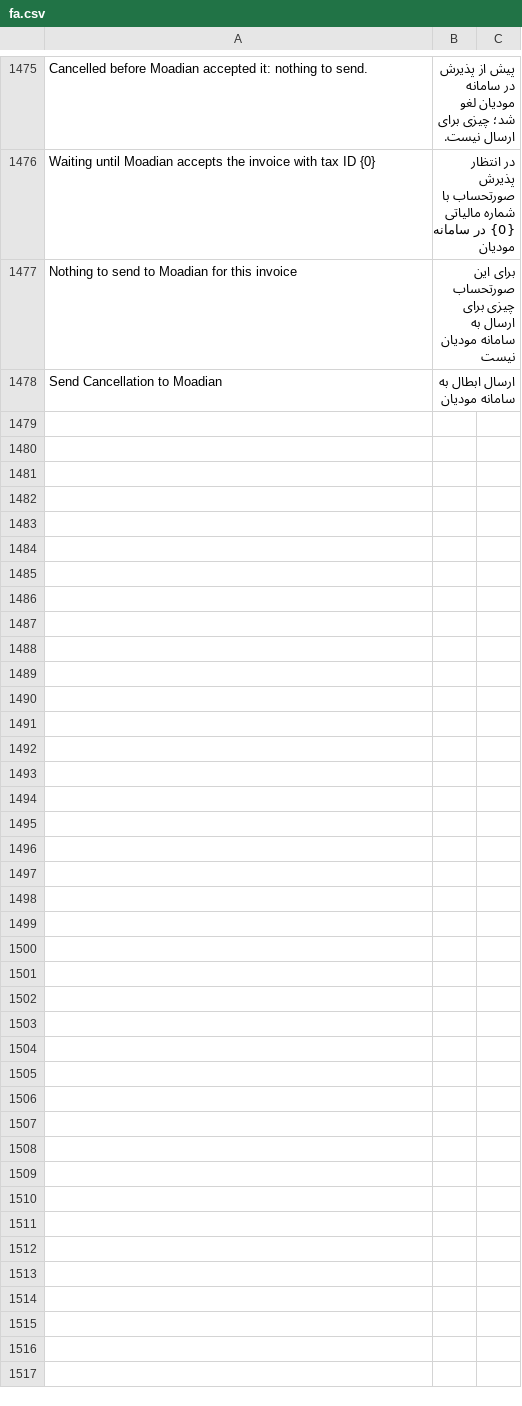
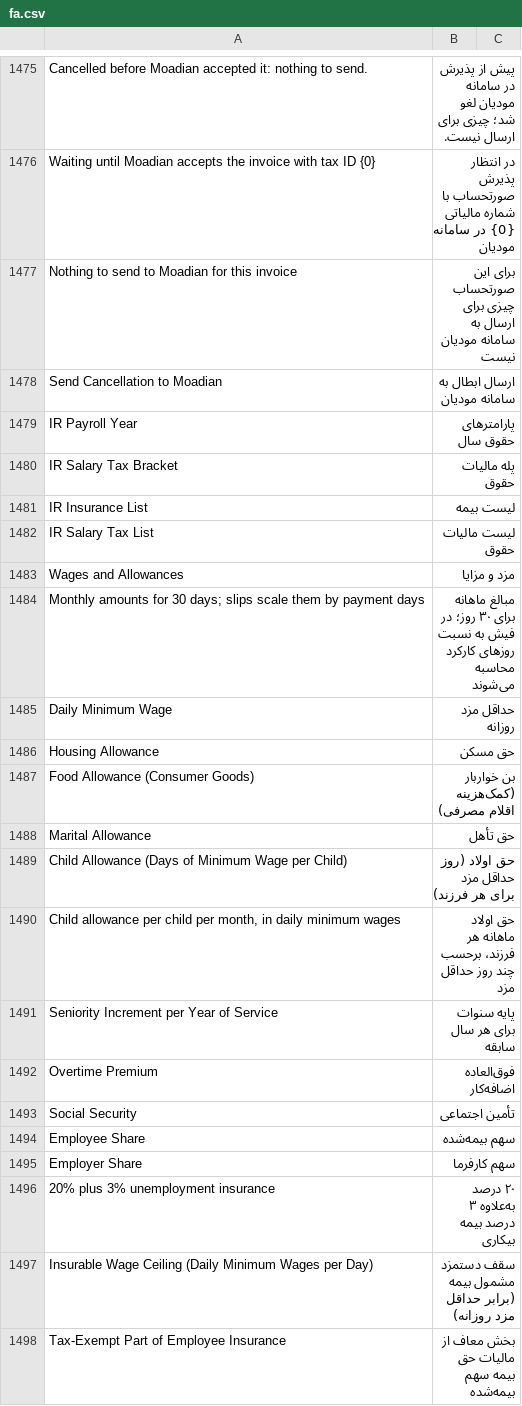
Before and after one commit to bijanshdevops/erpnext_iran, a CSV file: erpnext_iran/translations/fa.csv, drawn as a sheet; only a part is shown, gaps mark what is left out; the diff covers the shown part only; the diff names each change by its address in the sheet, - before the commit and + after, or states it on an @@ line.

```diff
--- a/erpnext_iran/translations/fa.csv
+++ b/erpnext_iran/translations/fa.csv
+row 1479: IR Payroll Year | پارامترهای حقوق سال
+row 1480: IR Salary Tax Bracket | پله مالیات حقوق
+row 1481: IR Insurance List | لیست بیمه
+row 1482: IR Salary Tax List | لیست مالیات حقوق
+row 1483: Wages and Allowances | مزد و مزایا
+row 1484: Monthly amounts for 30 days; slips scale them by payment days | مبالغ ماهانه برای ۳۰ روز؛ در فیش به نسبت روزهای کارکرد محاسبه می‌شوند
+row 1485: Daily Minimum Wage | حداقل مزد روزانه
+row 1486: Housing Allowance | حق مسکن
+row 1487: Food Allowance (Consumer Goods) | بن خواربار (کمک‌هزینه اقلام مصرفی)
+row 1488: Marital Allowance | حق تأهل
+row 1489: Child Allowance (Days of Minimum Wage per Child) | حق اولاد (روز حداقل مزد برای هر فرزند)
+row 1490: Child allowance per child per month, in daily minimum wages | حق اولاد ماهانه هر فرزند، برحسب چند روز حداقل مزد
+row 1491: Seniority Increment per Year of Service | پایه سنوات برای هر سال سابقه
+row 1492: Overtime Premium | فوق‌العاده اضافه‌کار
+row 1493: Social Security | تأمین اجتماعی
+row 1494: Employee Share | سهم بیمه‌شده
+row 1495: Employer Share | سهم کارفرما
+row 1496: 20% plus 3% unemployment insurance | ۲۰ درصد به‌علاوه ۳ درصد بیمه بیکاری
+row 1497: Insurable Wage Ceiling (Daily Minimum Wages per Day) | سقف دستمزد مشمول بیمه (برابر حداقل مزد روزانه)
+row 1498: Tax-Exempt Part of Employee Insurance | بخش معاف از مالیات حق بیمه سهم بیمه‌شده
```
Also changed, not shown: 44 added rows elsewhere in this file, 29 other files.
